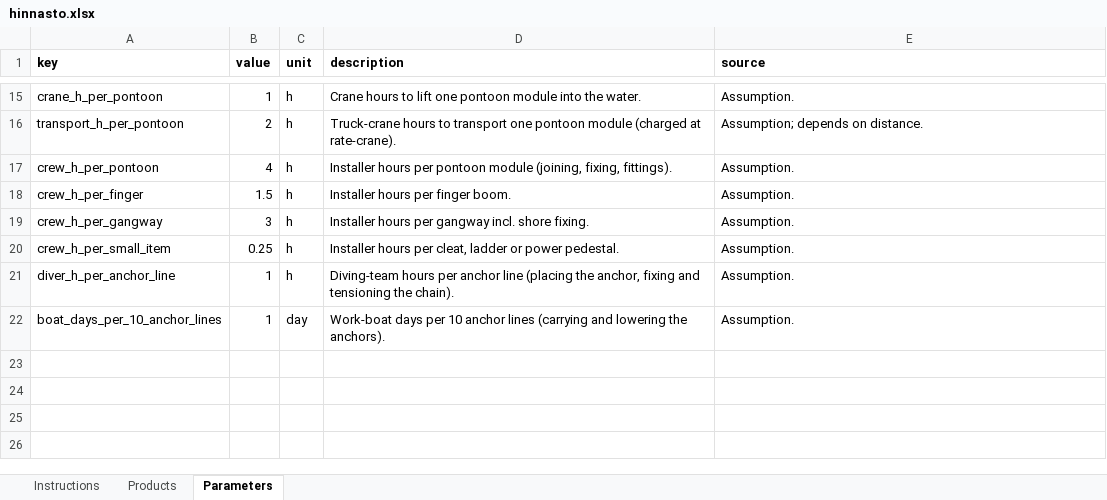
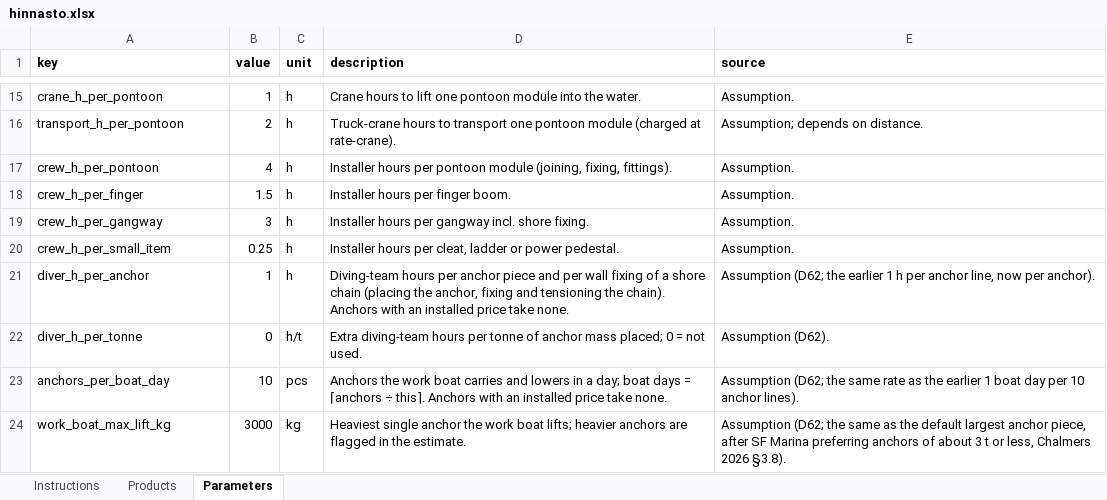
Before and after one commit to ViTu-CPU/Marina-app, an Excel workbook: data/hinnasto.xlsx, sheet Parameters, drawn as a sheet; only a part is shown, gaps mark what is left out; values as stored, in another font and other column widths than the file's, no borders; removed rows and columns are numbered as before the commit, all else as after; the diff names each change by its address in the sheet, - before the commit and + after, or states it on an @@ line.

```diff
--- a/data/hinnasto.xlsx (sheet Parameters)
+++ b/data/hinnasto.xlsx (sheet Parameters)
-A21 (key): diver_h_per_anchor_line
+A21 (key): diver_h_per_anchor
-D21 (description): …per anchor line (placing the anchor, fixing and tensioning the chain).
+D21 (description): …per anchor piece and per wall fixing of a shore chain (placing the anchor, fixing and tensioning the chain). Anchors with an installed price take none.
-E21 (source): Assumption.
+E21 (source): Assumption (D62; the earlier 1 h per anchor line, now per anchor).
-row 22: boat_days_per_10_anchor_lines | 1 | day | Work-boat days per 10 anchor lines (carrying and lowering the anchors). | Assumption.
+row 22: diver_h_per_tonne | 0 | h/t | Extra diving-team hours per tonne of anchor mass placed; 0 = not used. | Assumption (D62).
+row 23: anchors_per_boat_day | 10 | pcs | Anchors the work boat carries and lowers in a day; boat days = ⌈anchors ÷ this⌉. Anchors with an installed price take none. | Assumption (D62; the same rate as the earlier 1 boat day per 10 anchor lines).
+row 24: work_boat_max_lift_kg | 3000 | kg | Heaviest single anchor the work boat lifts; heavier anchors are flagged in the estimate. | Assumption (D62; the same as the default largest anchor piece, after SF Marina preferring anchors of about 3 t or less, Chalmers 2026 §3.8).
```
Also changed, not shown: 2 other files.
